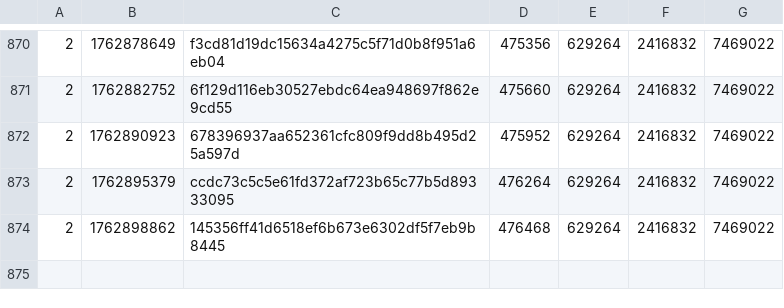
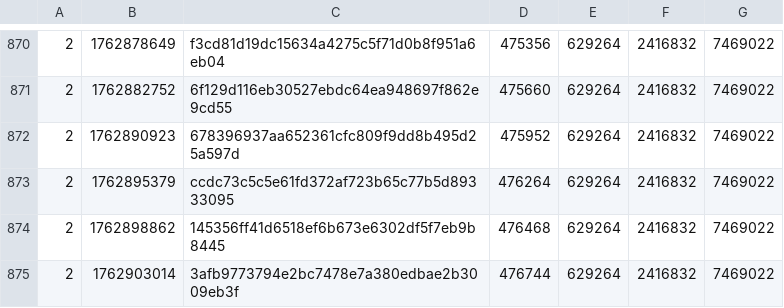
Before and after one commit to SAT-R/sa1, a CSV file: reports/progress-sa1-matching.csv, drawn as a sheet; only a part is shown, gaps mark what is left out; the diff names each change by its address in the sheet, - before the commit and + after, or states it on an @@ line.

Commit message:
Match sub_802A134

```diff
--- a/reports/progress-sa1-matching.csv
+++ b/reports/progress-sa1-matching.csv
+row 875: 2 | 1762903014 | 3afb9773794e2bc7478e7a380edbae2b3009eb3f | 476744 | 629264 | 2416832 | 7469022
```
Also changed, not shown: reports/progress-sa1-nonmatching.csv, 1 other file.
